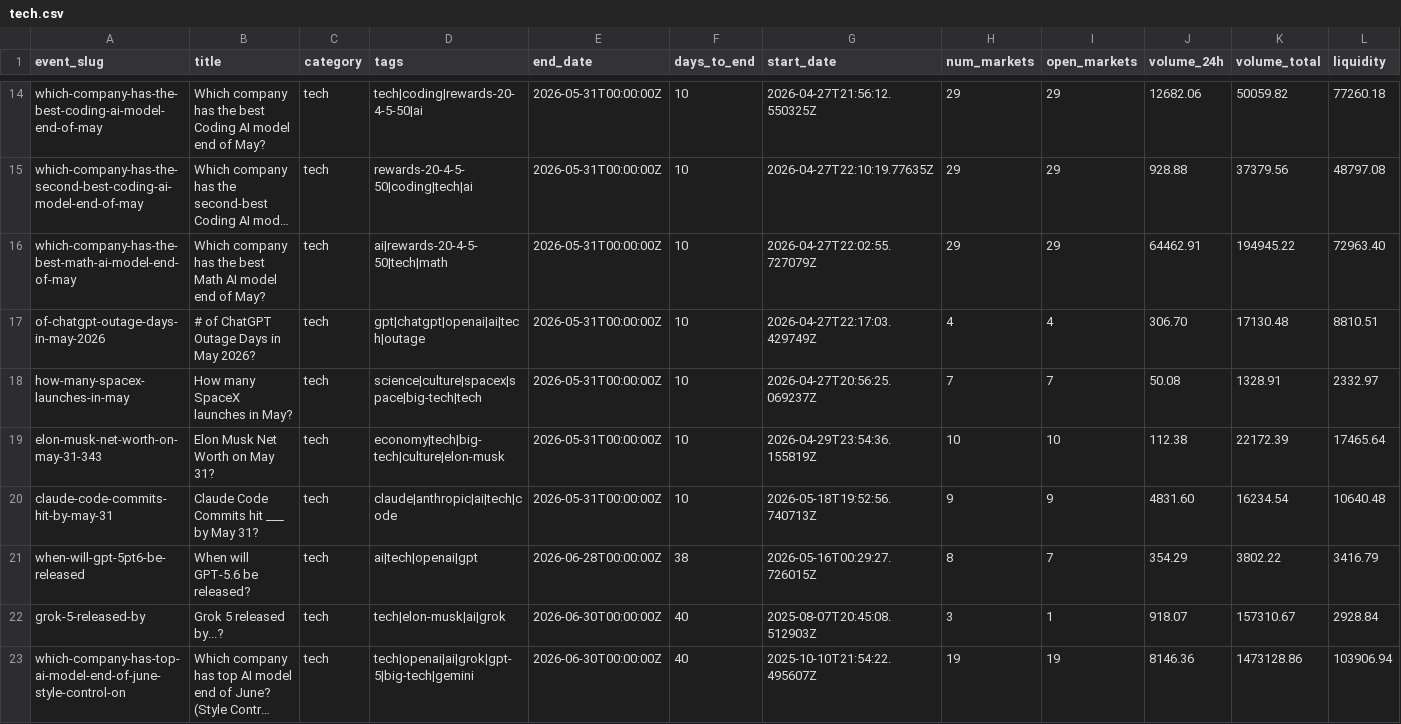
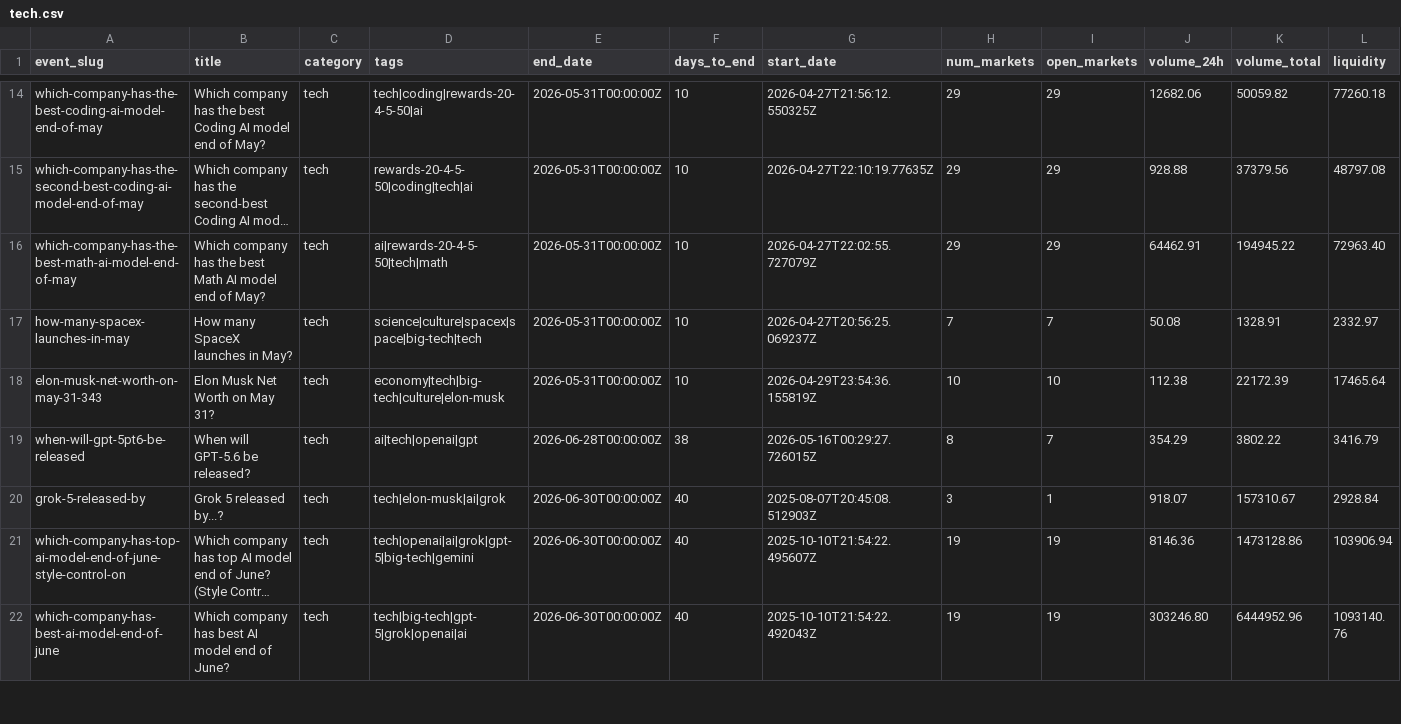
Before and after one commit to mentis-RD/polymarket-watch, a CSV file: polymarket-catalog-2026-05-20/catalog_2026-05-20/tech.csv, drawn as a sheet; only a part is shown, gaps mark what is left out; the shorter side is filled out with more unchanged rows; long unchanged cells end in …; rows hold the shown columns only; the diff names each change by its address in the sheet, - before the commit and + after, or states it on an @@ line.

```diff
--- a/polymarket-catalog-2026-05-20/catalog_2026-05-20/tech.csv
+++ b/polymarket-catalog-2026-05-20/catalog_2026-05-20/tech.csv
-row 17: of-chatgpt-outage-days-in-may-2026 | # of ChatGPT Outage Days in May 2026? | tech | gpt|chatgpt|openai|ai|tech|outage | 2026-05-31T00:00:00Z | 10 | 2026-04-27T22:17:03.429749Z | 4 | 4 | 306.70 | 17130.48 | 8810.51
-row 20: claude-code-commits-hit-by-may-31 | Claude Code Commits hit ___ by May 31? | tech | claude|anthropic|ai|tech|code | 2026-05-31T00:00:00Z | 10 | 2026-05-18T19:52:56.740713Z | 9 | 9 | 4831.60 | 16234.54 | 10640.48
```
Also changed, not shown: polymarket-catalog-2026-05-20/catalog_2026-05-20/_index.csv, polymarket-catalog-2026-05-20/catalog_2026-05-20/business.csv, 6 other files.
